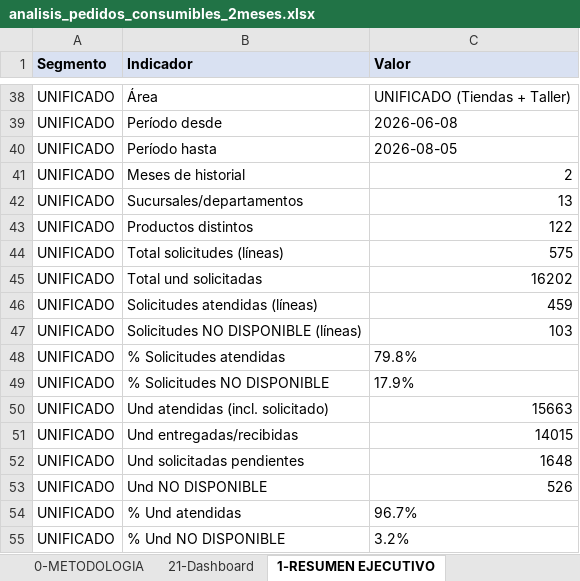
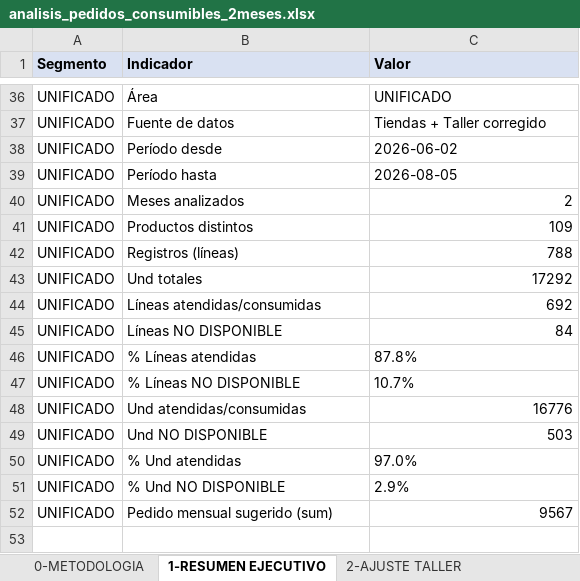
Before and after one commit to scm-svg/Data-Analyst, an Excel workbook: analisis_pedidos_consumibles_2meses.xlsx, sheet 1-RESUMEN EJECUTIVO, drawn as a sheet; only a part is shown, gaps mark what is left out; values as stored, in another font and other column widths than the file's, no borders; removed rows and columns are numbered as before the commit, all else as after; the diff covers the shown part only; the diff names each change by its address in the sheet, - before the commit and + after, or states it on an @@ line.

```diff
--- a/analisis_pedidos_consumibles_2meses.xlsx (sheet 1-RESUMEN EJECUTIVO)
+++ b/analisis_pedidos_consumibles_2meses.xlsx (sheet 1-RESUMEN EJECUTIVO)
-sheet tab: 21-Dashboard
+sheet tab: 2-AJUSTE TALLER
-C36 (Valor): UNIFICADO (Tiendas + Taller)
+C36 (Valor): UNIFICADO
+row 37: UNIFICADO | Fuente de datos | Tiendas + Taller corregido
-C38 (Valor): 2026-06-08
+C38 (Valor): 2026-06-02
-B40 (Indicador): Meses de historial
+B40 (Indicador): Meses analizados
-row 42: UNIFICADO | Sucursales/departamentos | 13
-C41 (Valor): 122
+C41 (Valor): 109
-B42 (Indicador): Total solicitudes (líneas)
+B42 (Indicador): Registros (líneas)
-C42 (Valor): 575
+C42 (Valor): 788
-B43 (Indicador): Total und solicitadas
+B43 (Indicador): Und totales
-C43 (Valor): 16202
+C43 (Valor): 17292
-B44 (Indicador): Solicitudes atendidas (líneas)
+B44 (Indicador): Líneas atendidas/consumidas
-C44 (Valor): 459
+C44 (Valor): 692
-B45 (Indicador): Solicitudes NO DISPONIBLE (líneas)
+B45 (Indicador): Líneas NO DISPONIBLE
-C45 (Valor): 103
+C45 (Valor): 84
-B46 (Indicador): % Solicitudes atendidas
+B46 (Indicador): % Líneas atendidas
-C46 (Valor): 79.8%
+C46 (Valor): 87.8%
-B47 (Indicador): % Solicitudes NO DISPONIBLE
+B47 (Indicador): % Líneas NO DISPONIBLE
-C47 (Valor): 17.9%
+C47 (Valor): 10.7%
-row 50: UNIFICADO | Und atendidas (incl. solicitado) | 15663
-row 51: UNIFICADO | Und entregadas/recibidas | 14015
-B48 (Indicador): Und solicitadas pendientes
+B48 (Indicador): Und atendidas/consumidas
-C48 (Valor): 1648
+C48 (Valor): 16776
-C49 (Valor): 526
+C49 (Valor): 503
-C50 (Valor): 96.7%
+C50 (Valor): 97.0%
-C51 (Valor): 3.2%
+C51 (Valor): 2.9%
+row 52: UNIFICADO | Pedido mensual sugerido (sum) | 9567
```
Also changed, not shown: 17 added rows, 19 removed rows and 12 edited cells elsewhere in this sheet, sheet 7-Detalle TIENDAS, sheet 6-Detalle MOV TALLER, sheet 3-Productos TIENDAS, sheet 4-Productos TALLER, sheet 5-Productos UNIFICADO, sheet 0-METODOLOGIA, other sheet tabs, charts or pictures, SOLICITUD_DE_CONSUMIBLES_AGOSTO_2026.xlsx, 1 other file.
